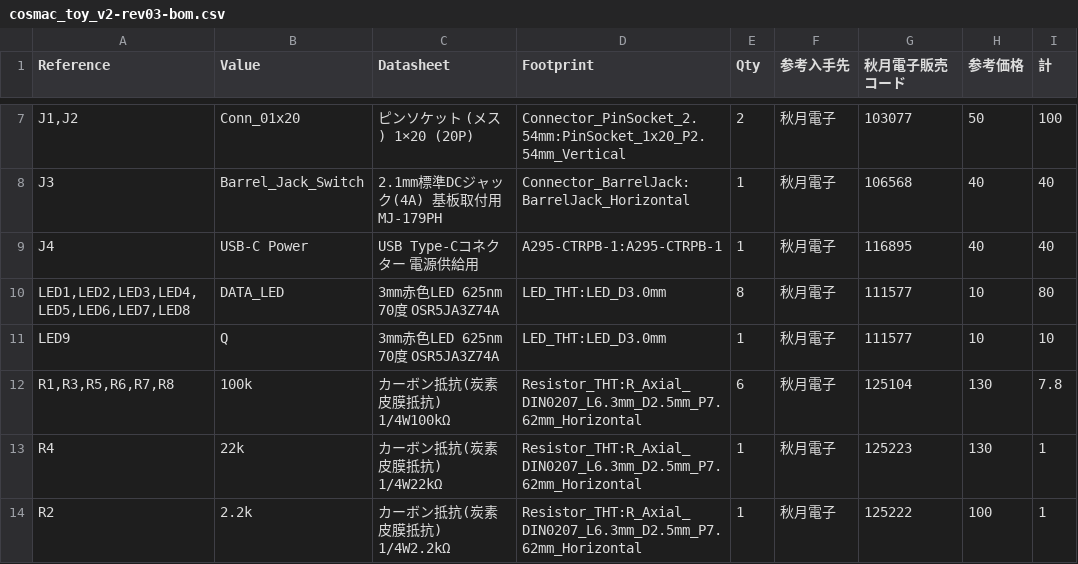
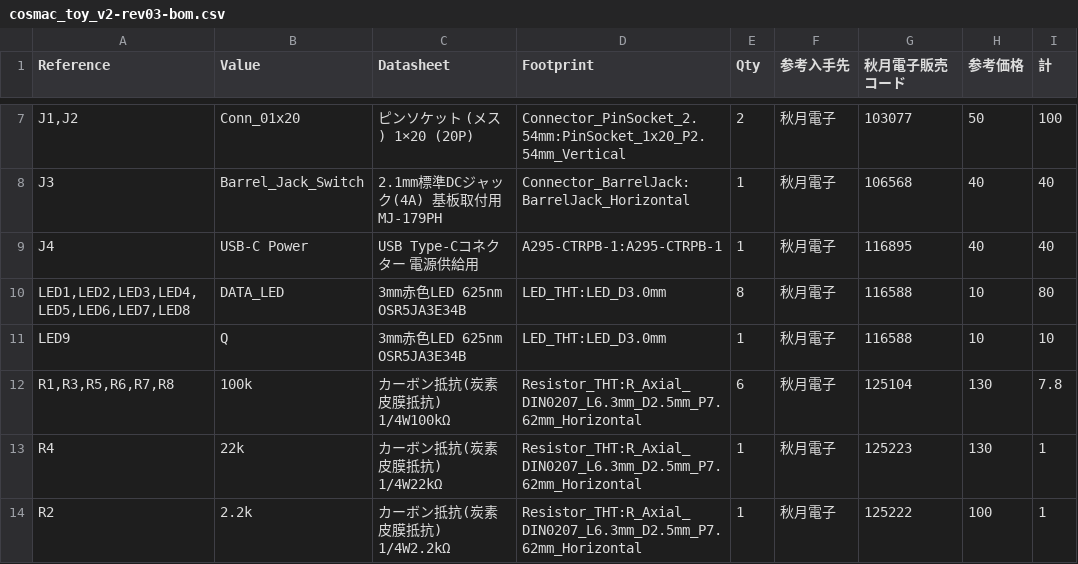
Before and after one commit to kanpapa/cosmac_toy_v2, a CSV file: bom/cosmac_toy_v2-rev03-bom.csv, drawn as a sheet; only a part is shown, gaps mark what is left out; the diff names each change by its address in the sheet, - before the commit and + after, or states it on an @@ line.

Commit message:
LEDを10個入りパックの型番に変更

```diff
--- a/bom/cosmac_toy_v2-rev03-bom.csv
+++ b/bom/cosmac_toy_v2-rev03-bom.csv
-C10:C11 (Datasheet): 3mm赤色LED 625nm 70度 OSR5JA3Z74A
+C10:C11 (Datasheet): 3mm赤色LED 625nm OSR5JA3E34B
-G10:G11 (秋月電子販売コード): 111577
+G10:G11 (秋月電子販売コード): 116588
```
